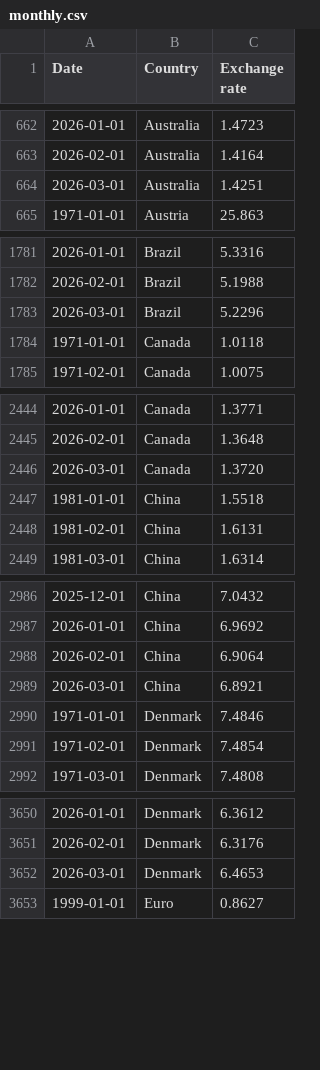
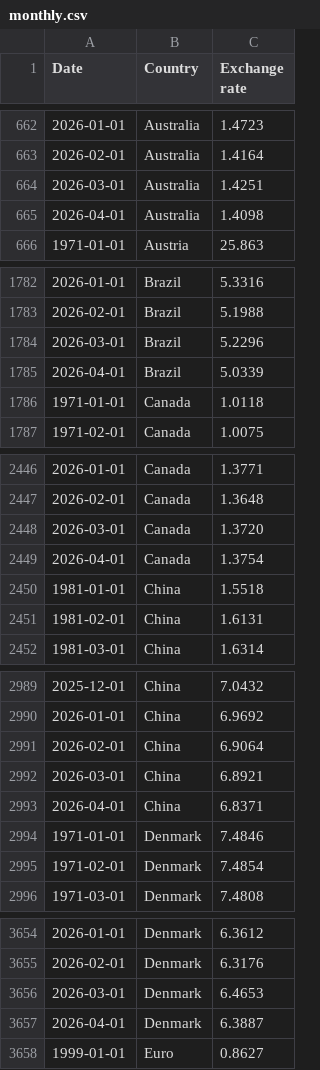
Before and after one commit to datasets/exchange-rates, a CSV file: data/monthly.csv, drawn as a sheet; only a part is shown, gaps mark what is left out; the diff covers the shown part only.

```diff
--- a/data/monthly.csv
+++ b/data/monthly.csv
@@ -664,2 +664,3 @@ Date,Country,Exchange rate
 2026-03-01,Australia,1.4251
+2026-04-01,Australia,1.4098
 1971-01-01,Austria,25.863
@@ -1783,2 +1784,3 @@ Date,Country,Exchange rate
 2026-03-01,Brazil,5.2296
+2026-04-01,Brazil,5.0339
 1971-01-01,Canada,1.0118
@@ -2446,2 +2448,3 @@ Date,Country,Exchange rate
 2026-03-01,Canada,1.3720
+2026-04-01,Canada,1.3754
 1981-01-01,China,1.5518
@@ -2989,2 +2992,3 @@ Date,Country,Exchange rate
 2026-03-01,China,6.8921
+2026-04-01,China,6.8371
 1971-01-01,Denmark,7.4846
@@ -3652,2 +3656,3 @@ Date,Country,Exchange rate
 2026-03-01,Denmark,6.4653
+2026-04-01,Denmark,6.3887
 1999-01-01,Euro,0.8627
```
Also changed, not shown: 18 added rows elsewhere in this file.
